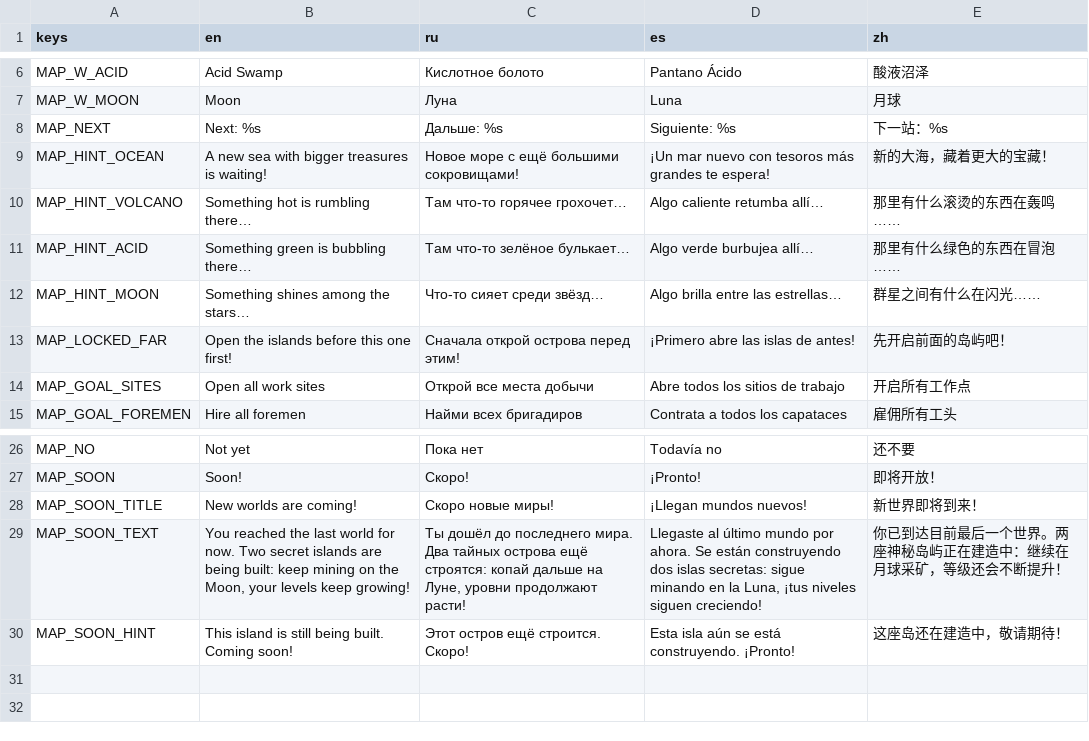
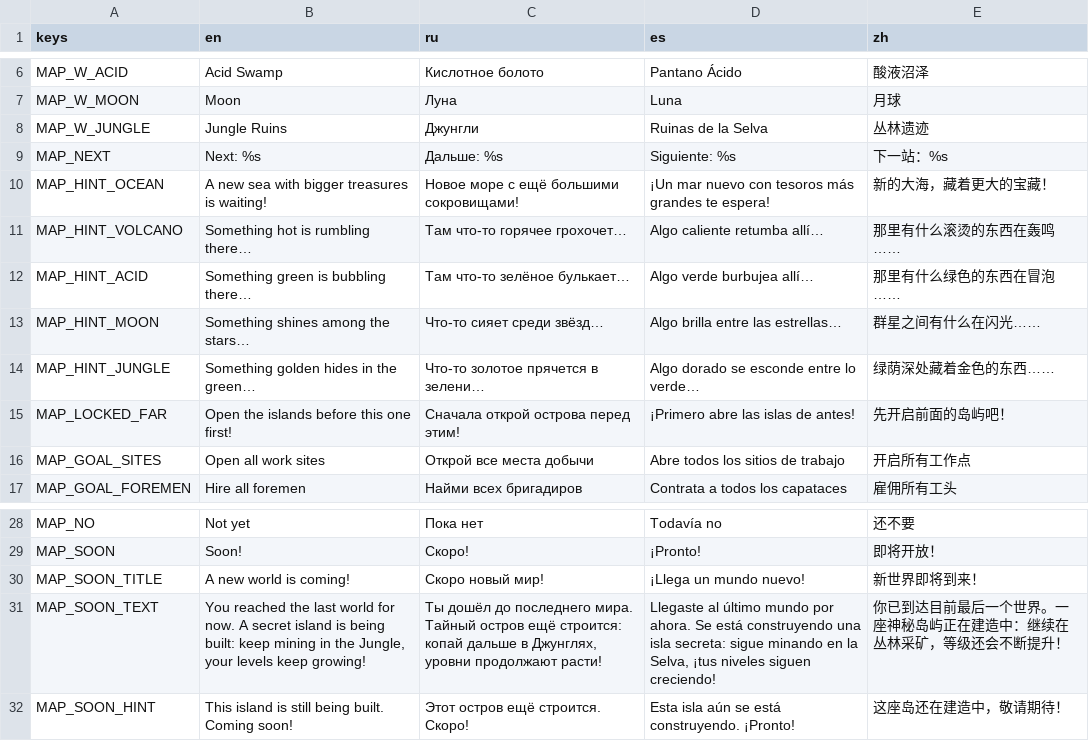
Before and after one commit to gonempxr/colarlight, a CSV file: game/i18n/map.csv, drawn as a sheet; only a part is shown, gaps mark what is left out.

```diff
--- a/game/i18n/map.csv
+++ b/game/i18n/map.csv
@@ -7,2 +7,3 @@ MAP_W_ACID,Acid Swamp,Кислотное болото,Pantano Ácido,酸液沼
 MAP_W_MOON,Moon,Луна,Luna,月球
+MAP_W_JUNGLE,Jungle Ruins,Джунгли,Ruinas de la Selva,丛林遗迹
 MAP_NEXT,Next: %s,Дальше: %s,Siguiente: %s,下一站：%s
@@ -12,2 +13,3 @@ MAP_HINT_ACID,Something green is bubbling there…,Там что-то зелён
 MAP_HINT_MOON,Something shines among the stars…,Что-то сияет среди звёзд…,Algo brilla entre las estrellas…,群星之间有什么在闪光……
+MAP_HINT_JUNGLE,Something golden hides in the green…,Что-то золотое прячется в зелени…,Algo dorado se esconde entre lo verde…,绿荫深处藏着金色的东西……
 MAP_LOCKED_FAR,Open the islands before this one first!,Сначала открой острова перед этим!,¡Primero abre las islas de antes!,先开启前面的岛屿吧！
@@ -27,4 +29,4 @@ MAP_NO,Not yet,Пока нет,Todavía no,还不要
 MAP_SOON,Soon!,Скоро!,¡Pronto!,即将开放！
-MAP_SOON_TITLE,New worlds are coming!,Скоро новые миры!,¡Llegan mundos nuevos!,新世界即将到来！
-MAP_SOON_TEXT,"You reached the last world for now. Two secret islands are being built: keep mining on the Moon, your levels keep growing!","Ты дошёл до последнего мира. Два тайных острова ещё строятся: копай дальше на Луне, уровни продолжают расти!","Llegaste al último mundo por ahora. Se están construyendo dos islas secretas: sigue minando en la Luna, ¡tus niveles siguen creciendo!",你已到达目前最后一个世界。两座神秘岛屿正在建造中：继续在月球采矿，等级还会不断提升！
+MAP_SOON_TITLE,A new world is coming!,Скоро новый мир!,¡Llega un mundo nuevo!,新世界即将到来！
+MAP_SOON_TEXT,"You reached the last world for now. A secret island is being built: keep mining in the Jungle, your levels keep growing!","Ты дошёл до последнего мира. Тайный остров ещё строится: копай дальше в Джунглях, уровни продолжают расти!","Llegaste al último mundo por ahora. Se está construyendo una isla secreta: sigue minando en la Selva, ¡tus niveles siguen creciendo!",你已到达目前最后一个世界。一座神秘岛屿正在建造中：继续在丛林采矿，等级还会不断提升！
 MAP_SOON_HINT,This island is still being built. Coming soon!,Этот остров ещё строится. Скоро!,Esta isla aún se está construyendo. ¡Pronto!,这座岛还在建造中，敬请期待！
```
Also changed, not shown: 13 other files.
